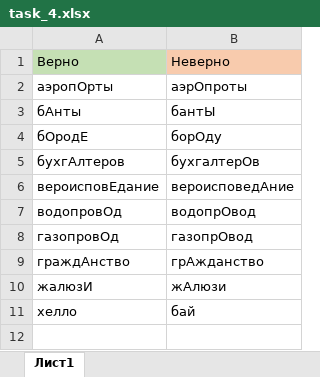
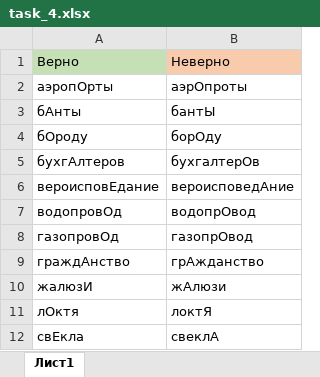
Before and after one commit to abonent-21/easyegerussian_bot, an Excel workbook: handlers/materials_for_studying/task_4/task_4.xlsx, sheet Лист1, drawn as a sheet; values as stored, in another font and other column widths than the file's, no borders; removed rows and columns are numbered as before the commit, all else as after; the diff names each change by its address in the sheet, - before the commit and + after, or states it on an @@ line.

```diff
--- a/handlers/materials_for_studying/task_4/task_4.xlsx (sheet Лист1)
+++ b/handlers/materials_for_studying/task_4/task_4.xlsx (sheet Лист1)
-A4: бОродE
+A4: бОроду
-row 11: хелло | бай
+row 11: лОктя | локтЯ
+row 12: свЕкла | свеклА
```
Also changed, not shown: 5 other files.
